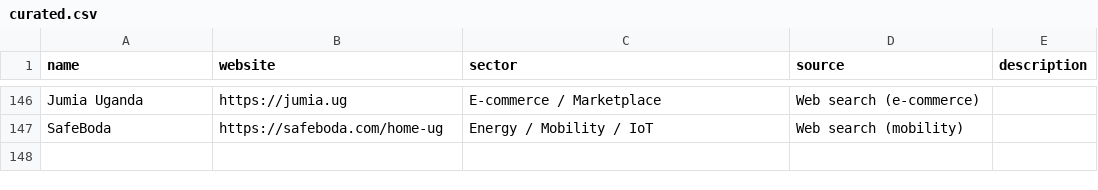
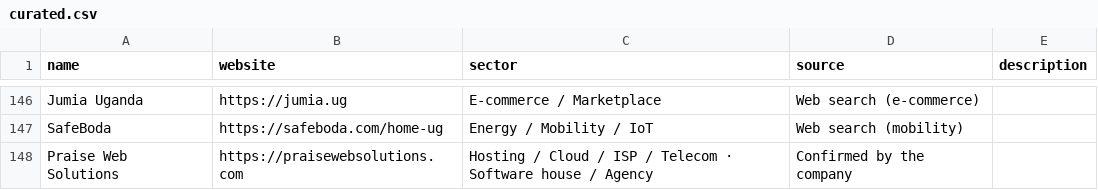
Before and after one commit to Agaba-Ed/uganda-tech-companies, a CSV file: state/curated.csv, drawn as a sheet; only a part is shown, gaps mark what is left out.

Commit message:
Add React tag and company confirmation for Praise Web Solutions (#4)

```diff
--- a/state/curated.csv
+++ b/state/curated.csv
@@ -147 +147,2 @@ Jumia Uganda,https://jumia.ug,E-commerce / Marketplace,Web search (e-commerce),
 SafeBoda,https://safeboda.com/home-ug,Energy / Mobility / IoT,Web search (mobility),
+Praise Web Solutions,https://praisewebsolutions.com,Hosting / Cloud / ISP / Telecom · Software house / Agency,Confirmed by the company,
```
Also changed, not shown: data/companies.csv.
